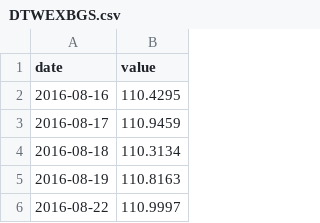
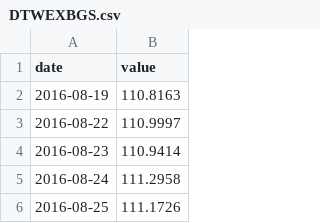
Before and after one commit to adaminileo24-ops/Apollon-, a CSV file: data/history/DTWEXBGS.csv, drawn as a sheet; only a part is shown; the shorter side is filled out with more unchanged rows; the diff names each change by its address in the sheet, - before the commit and + after, or states it on an @@ line.

Commit message:
data: collecte du 2026-08-17

```diff
--- a/data/history/DTWEXBGS.csv
+++ b/data/history/DTWEXBGS.csv
-row 2: 2016-08-16 | 110.4295
-row 3: 2016-08-17 | 110.9459
-row 4: 2016-08-18 | 110.3134
```
Also changed, not shown: data/history/DCOILBRENTEU.csv, data/history/DCOILWTICO.csv, 16 other files.
